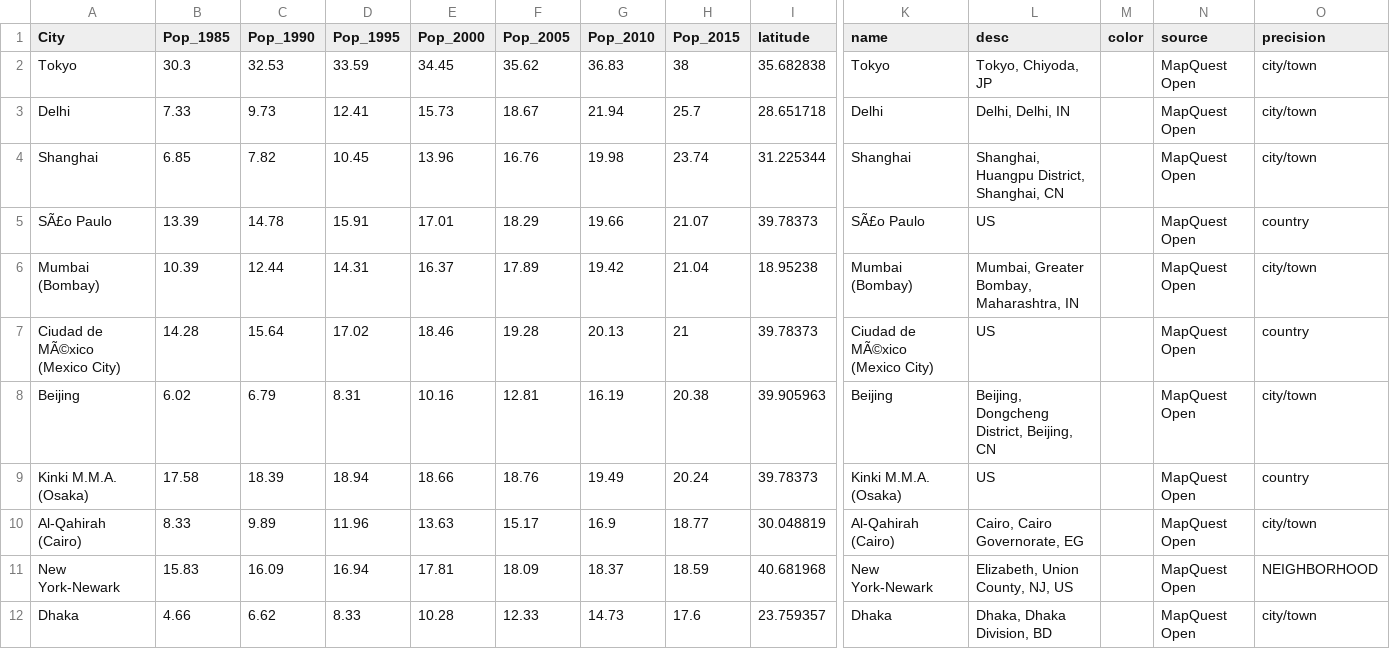
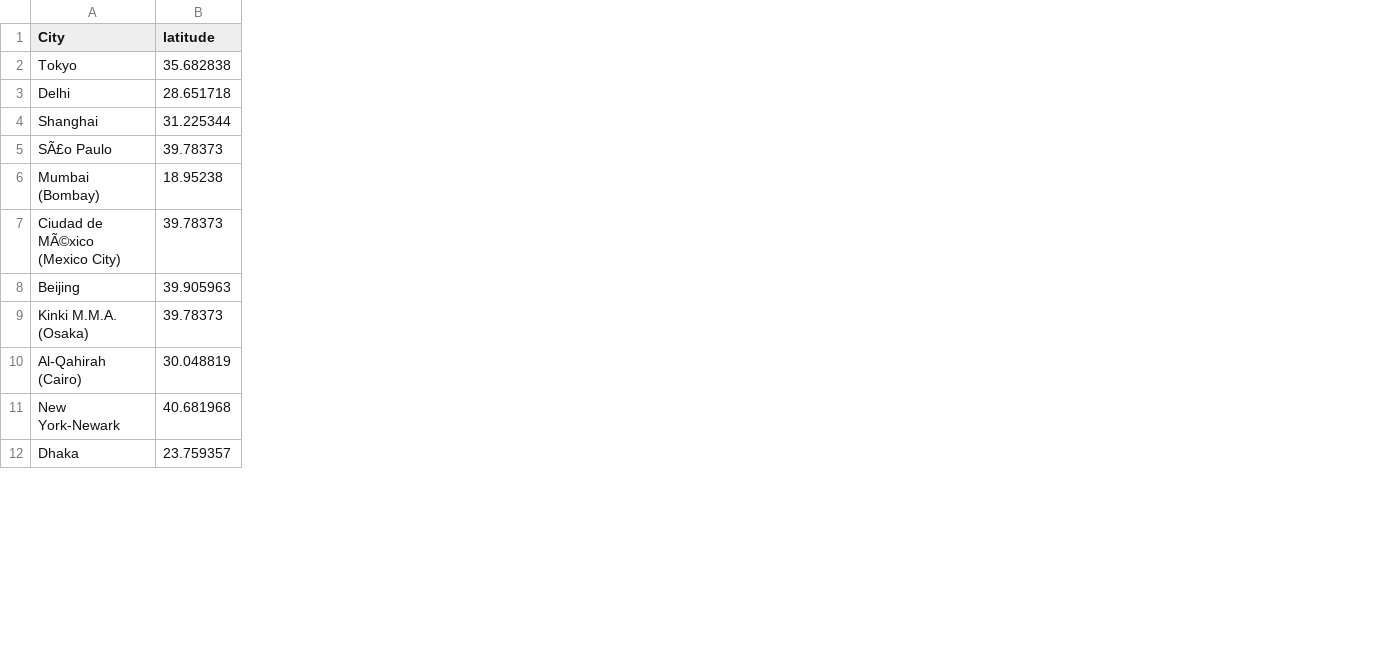
Before and after one commit to peter-nielsen/my_website, a CSV file: data/MegaCities.csv, drawn as a sheet; only a part is shown, gaps mark what is left out; the diff names each change by its address in the sheet, - before the commit and + after, or states it on an @@ line.

Commit message:
Lab module 3 Completed
added the Megacities Data and the ajax and ajaxdebug scripts.

```diff
--- a/data/MegaCities.csv
+++ b/data/MegaCities.csv
-column B (Pop_1985), rows 2-12: 30.3 | 7.33 | 6.85 | 13.39 | 10.39 | 14.28 | 6.02 | 17.58 | 8.33 | 15.83 | 4.66
-column C (Pop_1990), rows 2-12: 32.53 | 9.73 | 7.82 | 14.78 | 12.44 | 15.64 | 6.79 | 18.39 | 9.89 | 16.09 | 6.62
-column D (Pop_1995), rows 2-12: 33.59 | 12.41 | 10.45 | 15.91 | 14.31 | 17.02 | 8.31 | 18.94 | 11.96 | 16.94 | 8.33
-column E (Pop_2000), rows 2-12: 34.45 | 15.73 | 13.96 | 17.01 | 16.37 | 18.46 | 10.16 | 18.66 | 13.63 | 17.81 | 10.28
-column F (Pop_2005), rows 2-12: 35.62 | 18.67 | 16.76 | 18.29 | 17.89 | 19.28 | 12.81 | 18.76 | 15.17 | 18.09 | 12.33
-column G (Pop_2010), rows 2-12: 36.83 | 21.94 | 19.98 | 19.66 | 19.42 | 20.13 | 16.19 | 19.49 | 16.9 | 18.37 | 14.73
-column H (Pop_2015), rows 2-12: 38 | 25.7 | 23.74 | 21.07 | 21.04 | 21 | 20.38 | 20.24 | 18.77 | 18.59 | 17.6
-column K (name), rows 2-12: Tokyo | Delhi | Shanghai | SÃ£o Paulo | Mumbai (Bombay) | Ciudad de MÃ©xico (Mexico City) | Beijing | Kinki M.M.A. (Osaka) | Al-Qahirah (Cairo) | New York-Newark | Dhaka
-column L (desc), rows 2-12: Tokyo, Chiyoda, JP | Delhi, Delhi, IN | Shanghai, Huangpu District, Shanghai, CN | US | Mumbai, Greater Bombay, Maharashtra, IN | US | Beijing, Dongcheng District, Beijing, CN | US | Cairo, Cairo Governorate, EG | Elizabeth, Union County, NJ, US | Dhaka, Dhaka Division, BD
-column M (color), empty
-column N (source), rows 2-12: all MapQuest Open
-column O (precision), rows 2-12: city/town | city/town | city/town | country | city/town | country | city/town | country | city/town | NEIGHBORHOOD | city/town
```
Also changed, not shown: 4 other files.
